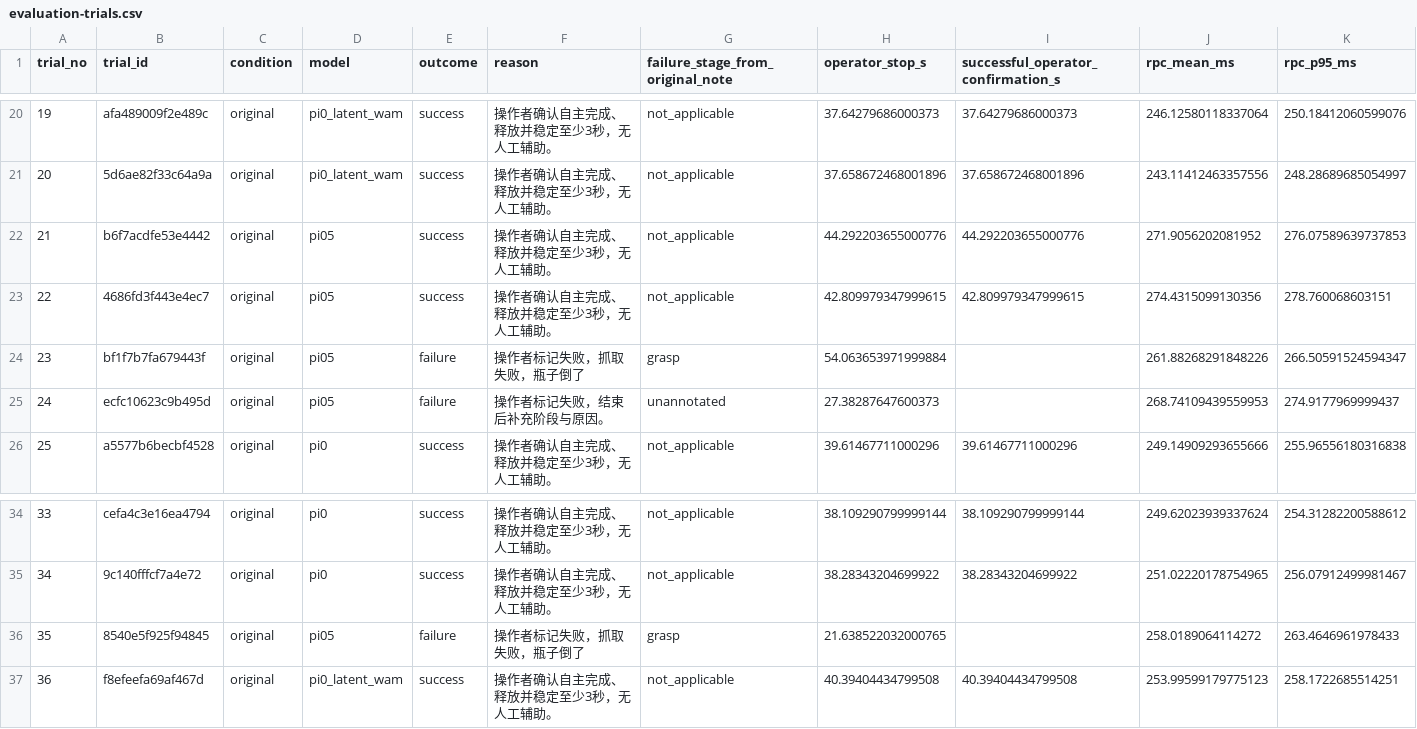
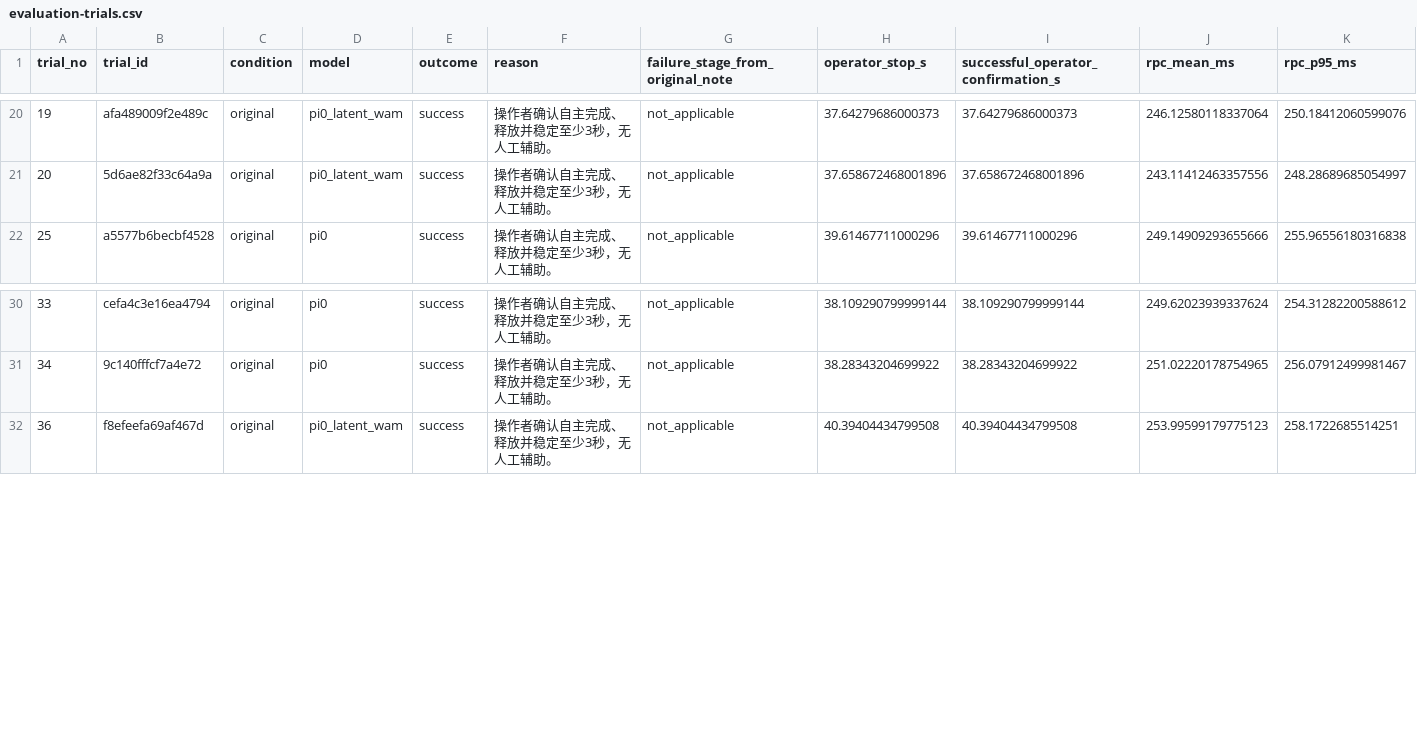
Before and after one commit to summer-lotso/summer-lotso.github.io, a CSV file: assets/wam/evaluation-trials.csv, drawn as a sheet; only a part is shown, gaps mark what is left out; rows hold the shown columns only; the diff names each change by its address in the sheet, - before the commit and + after, or states it on an @@ line.

Commit message:
Remove reference configuration from pi0.5 portfolio and reconcile evaluation totals

```diff
--- a/assets/wam/evaluation-trials.csv
+++ b/assets/wam/evaluation-trials.csv
-row 22: 21 | b6f7acdfe53e4442 | original | pi05 | success | 操作者确认自主完成、释放并稳定至少3秒，无人工辅助。 | not_applicable | 44.292203655000776 | 44.292203655000776 | 271.9056202081952 | 276.07589639737853
-row 23: 22 | 4686fd3f443e4ec7 | original | pi05 | success | 操作者确认自主完成、释放并稳定至少3秒，无人工辅助。 | not_applicable | 42.809979347999615 | 42.809979347999615 | 274.4315099130356 | 278.760068603151
-row 24: 23 | bf1f7b7fa679443f | original | pi05 | failure | 操作者标记失败，抓取失败，瓶子倒了 | grasp | 54.063653971999884 |  | 261.88268291848226 | 266.50591524594347
-row 25: 24 | ecfc10623c9b495d | original | pi05 | failure | 操作者标记失败，结束后补充阶段与原因。 | unannotated | 27.38287647600373 |  | 268.74109439559953 | 274.9177969999437
-row 36: 35 | 8540e5f925f94845 | original | pi05 | failure | 操作者标记失败，抓取失败，瓶子倒了 | grasp | 21.638522032000765 |  | 258.0189064114272 | 263.4646961978433
```
Also changed, not shown: 6 other files.
